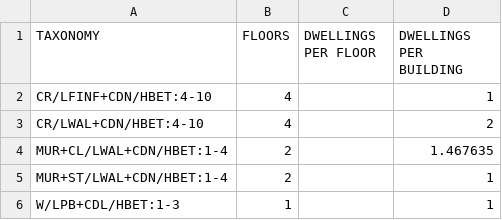
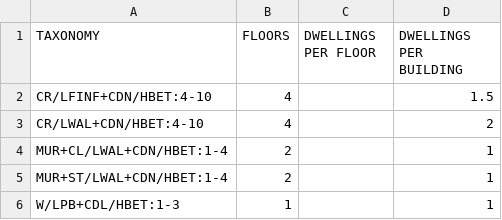
Before and after one commit to hcrowley/esrm20_exposure, a CSV file: res_dwelling_per_building/dwlngs_per_bldngs_Ireland_RES.csv, drawn as a sheet.

Commit message:
Update dwlngs_per_bldngs_Ireland_RES.csv

```diff
--- a/res_dwelling_per_building/dwlngs_per_bldngs_Ireland_RES.csv
+++ b/res_dwelling_per_building/dwlngs_per_bldngs_Ireland_RES.csv
@@ -1,5 +1,5 @@
 TAXONOMY,FLOORS,DWELLINGS PER FLOOR,DWELLINGS PER BUILDING
-CR/LFINF+CDN/HBET:4-10,4,,1
+CR/LFINF+CDN/HBET:4-10,4,,1.5
 CR/LWAL+CDN/HBET:4-10,4,,2
-MUR+CL/LWAL+CDN/HBET:1-4,2,,1.467635
+MUR+CL/LWAL+CDN/HBET:1-4,2,,1
 MUR+ST/LWAL+CDN/HBET:1-4,2,,1
```
